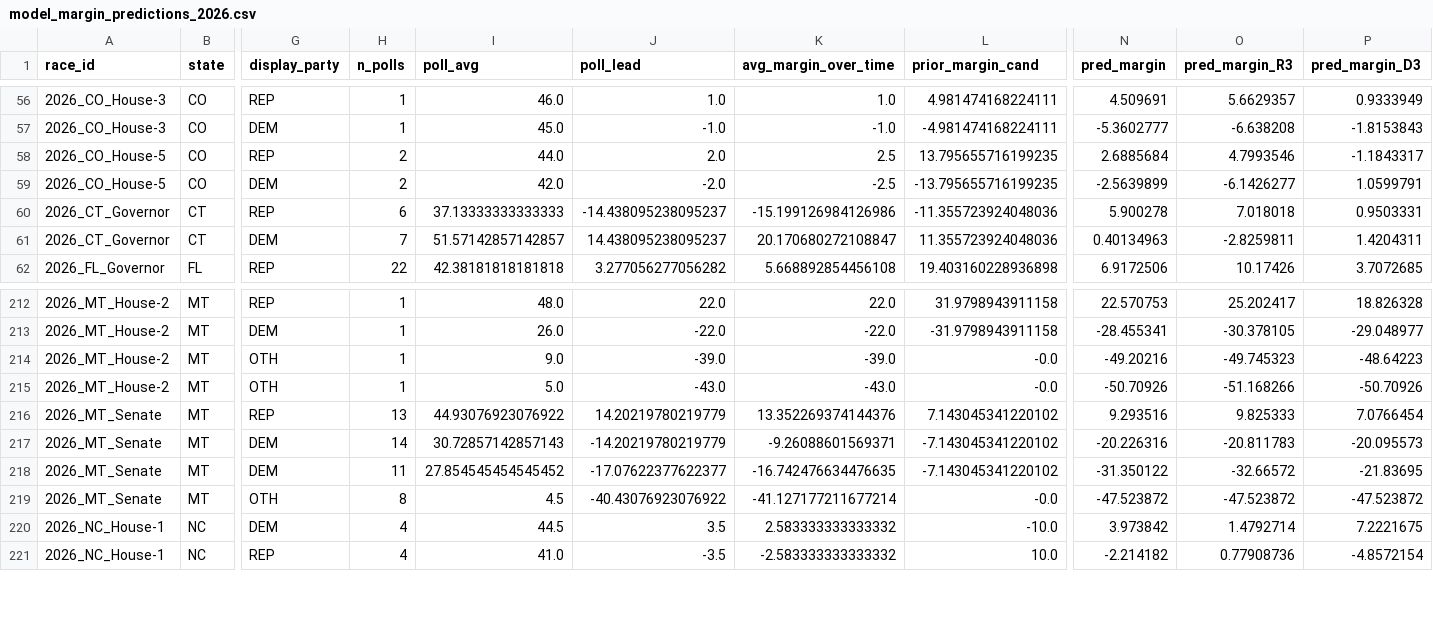
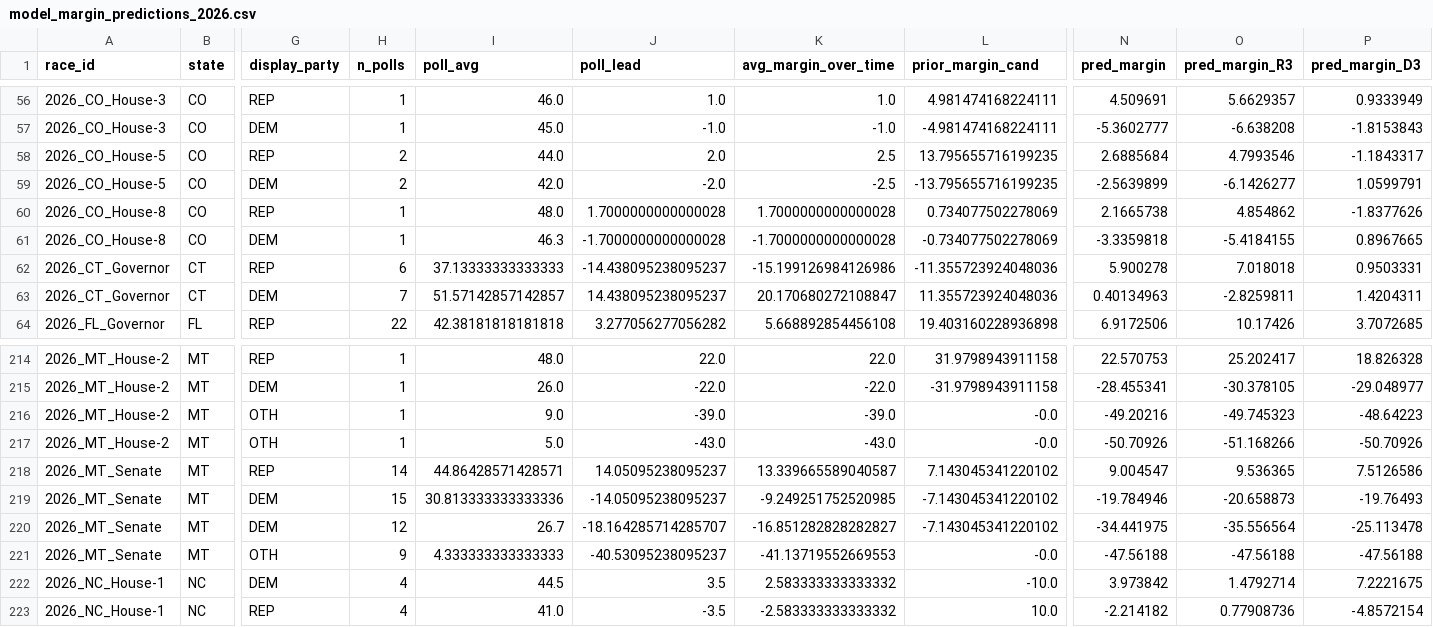
Before and after one commit to pjmerica/polling-agg-2026, a CSV file: data/processed/model_margin_predictions_2026.csv, drawn as a sheet; only a part is shown, gaps mark what is left out; addresses are those after the commit; rows hold the shown columns only; the diff covers the shown part only; the diff names each change by its address in the sheet, - before the commit and + after, or states it on an @@ line.

```diff
--- a/data/processed/model_margin_predictions_2026.csv
+++ b/data/processed/model_margin_predictions_2026.csv
+row 60: 2026_CO_House-8 | CO | REP | 1 | 48.0 | 1.7000000000000028 | 1.7000000000000028 | 0.734077502278069 | 2.1665738 | 4.854862 | -1.8377626
+row 61: 2026_CO_House-8 | CO | DEM | 1 | 46.3 | -1.7000000000000028 | -1.7000000000000028 | -0.734077502278069 | -3.3359818 | -5.4184155 | 0.8967665
-H218 (n_polls): 13
+H218 (n_polls): 14
-I218 (poll_avg): 44.93076923076922
+I218 (poll_avg): 44.86428571428571
-J218 (poll_lead): 14.20219780219779
+J218 (poll_lead): 14.05095238095237
-K218 (avg_margin_over_time): 13.352269374144376
+K218 (avg_margin_over_time): 13.339665589040587
-N218 (pred_margin): 9.293516
+N218 (pred_margin): 9.004547
-O218 (pred_margin_R3): 9.825333
+O218 (pred_margin_R3): 9.536365
-P218 (pred_margin_D3): 7.0766454
+P218 (pred_margin_D3): 7.5126586
-H219 (n_polls): 14
+H219 (n_polls): 15
-I219 (poll_avg): 30.72857142857143
+I219 (poll_avg): 30.813333333333336
-J219 (poll_lead): -14.20219780219779
+J219 (poll_lead): -14.05095238095237
-K219 (avg_margin_over_time): -9.26088601569371
+K219 (avg_margin_over_time): -9.249251752520985
-N219 (pred_margin): -20.226316
+N219 (pred_margin): -19.784946
-O219 (pred_margin_R3): -20.811783
+O219 (pred_margin_R3): -20.658873
-P219 (pred_margin_D3): -20.095573
+P219 (pred_margin_D3): -19.76493
-H220 (n_polls): 11
+H220 (n_polls): 12
-I220 (poll_avg): 27.854545454545452
+I220 (poll_avg): 26.7
-J220 (poll_lead): -17.07622377622377
+J220 (poll_lead): -18.164285714285707
-K220 (avg_margin_over_time): -16.742476634476635
+K220 (avg_margin_over_time): -16.851282828282827
-N220 (pred_margin): -31.350122
+N220 (pred_margin): -34.441975
-O220 (pred_margin_R3): -32.66572
+O220 (pred_margin_R3): -35.556564
-P220 (pred_margin_D3): -21.83695
+P220 (pred_margin_D3): -25.113478
-H221 (n_polls): 8
+H221 (n_polls): 9
-I221 (poll_avg): 4.5
+I221 (poll_avg): 4.333333333333333
-J221 (poll_lead): -40.43076923076922
+J221 (poll_lead): -40.53095238095237
-K221 (avg_margin_over_time): -41.127177211677214
+K221 (avg_margin_over_time): -41.13719552669553
-N221 (pred_margin): -47.523872
+N221 (pred_margin): -47.56188
-O221 (pred_margin_R3): -47.523872
+O221 (pred_margin_R3): -47.56188
-P221 (pred_margin_D3): -47.523872
+P221 (pred_margin_D3): -47.56188
```
Also changed, not shown: 104 edited cells elsewhere in this file, data/processed/model_predictions_2026.csv, data/processed/model_primary_margin_predictions_2026.csv, 8 other files.
